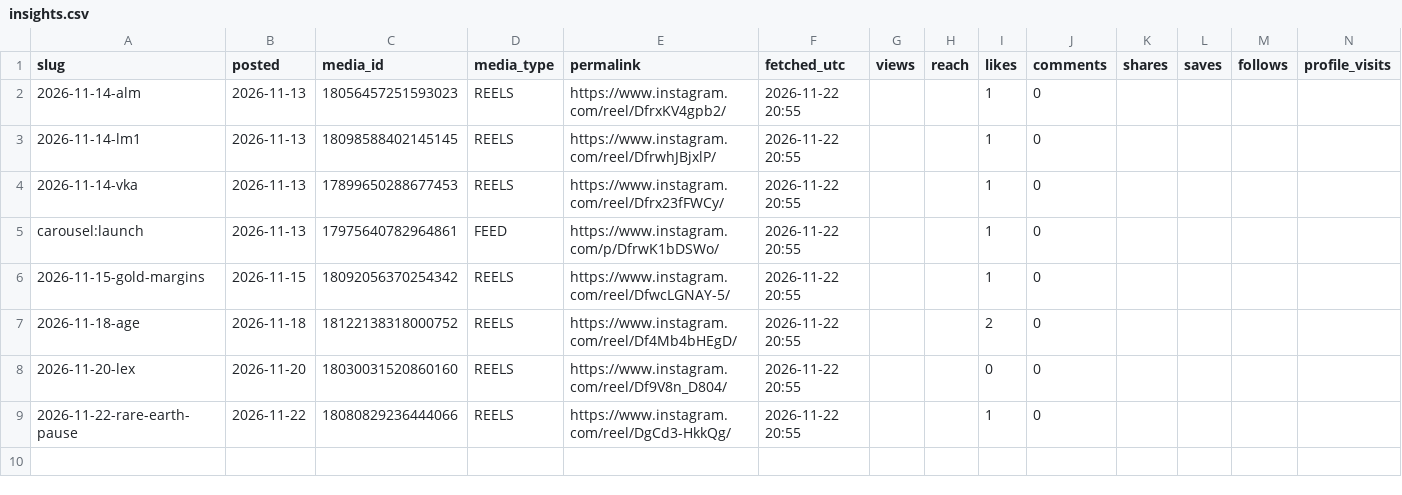
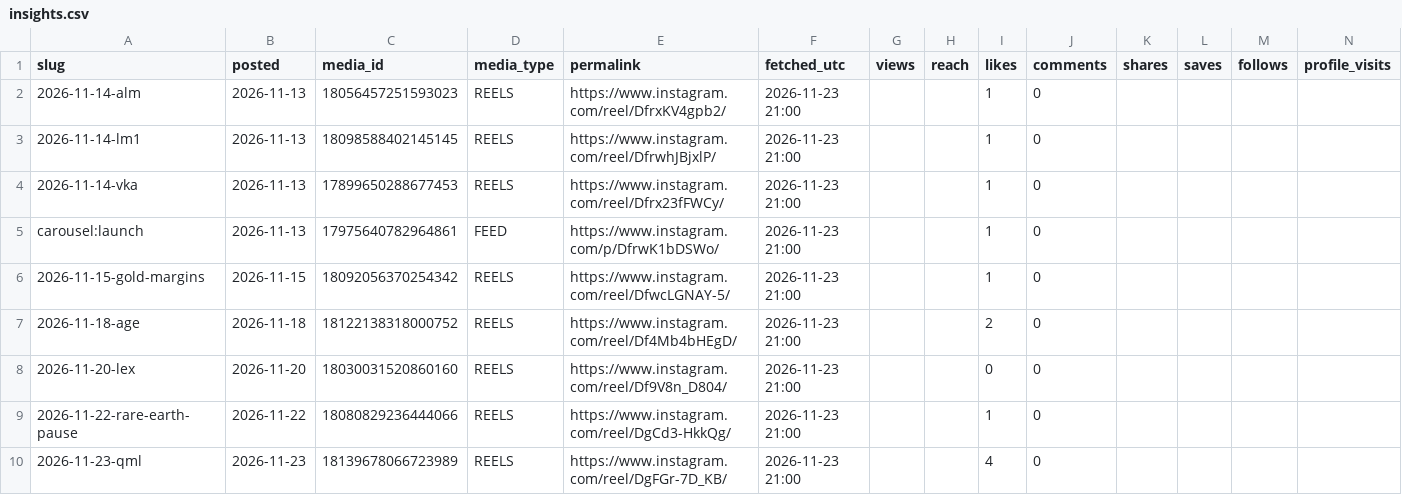
Before and after one commit to trueblueaussiebuilders/bss-studio, a CSV file: insights.csv, drawn as a sheet; only a part is shown; rows hold the shown columns only; the diff names each change by its address in the sheet, - before the commit and + after, or states it on an @@ line.

Commit message:
Insights 2026-11-23

```diff
--- a/insights.csv
+++ b/insights.csv
-F2:F9 (fetched_utc): 2026-11-22 20:55
+F2:F9 (fetched_utc): 2026-11-23 21:00
+row 10: 2026-11-23-qml | 2026-11-23 | 18139678066723989 | REELS | https://www.instagram.com/reel/DgFGr-7D_KB/ | 2026-11-23 21:00 |  |  | 4 | 0
```
